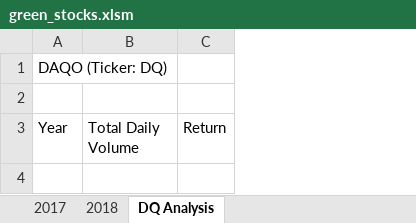
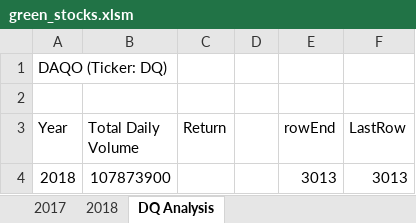
Before and after one commit to geforcerafa/stock-analysis, an Excel workbook: green_stocks.xlsm, sheet DQ Analysis, drawn as a sheet; values as stored, in another font and other column widths than the file's, no borders; the diff names each change by its address in the sheet, - before the commit and + after, or states it on an @@ line.

Commit message:
Upload third Stock_Analysis file Macro

```diff
--- a/green_stocks.xlsm (sheet DQ Analysis)
+++ b/green_stocks.xlsm (sheet DQ Analysis)
+column D, empty
+column E (rowEnd), empty
+column F (LastRow), empty
+row 4: 2018 | 107873900 |  |  | 3013 | 3013
```
